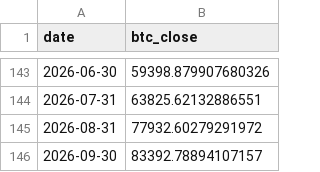
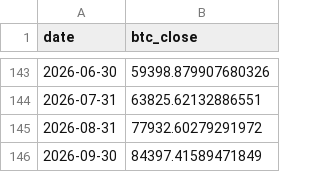
Before and after one commit to kittycapital/treasury-btc-dashboard, a CSV file: data/btc_monthly.csv, drawn as a sheet; only a part is shown, gaps mark what is left out.

```diff
--- a/data/btc_monthly.csv
+++ b/data/btc_monthly.csv
@@ -145,2 +145,2 @@ date,btc_close
 2026-08-31,77932.60279291972
-2026-09-30,83392.78894107157
+2026-09-30,84397.41589471849
```
Also changed, not shown: data/btc_daily.csv, 1 other file.
